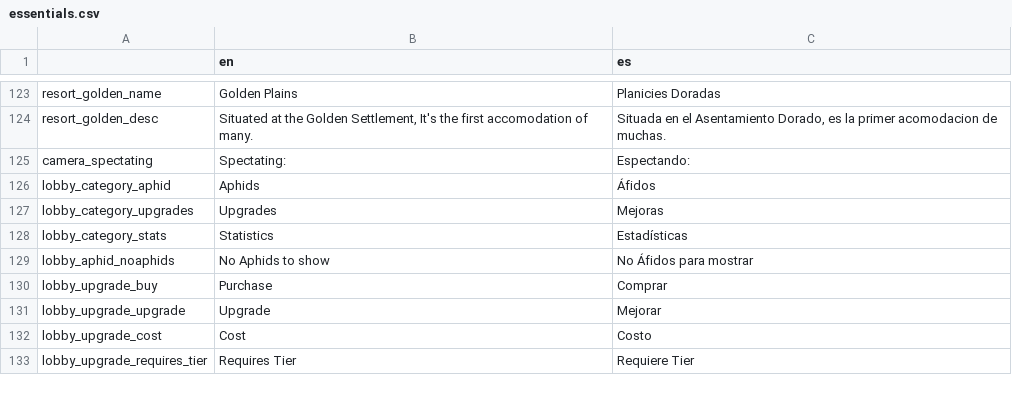
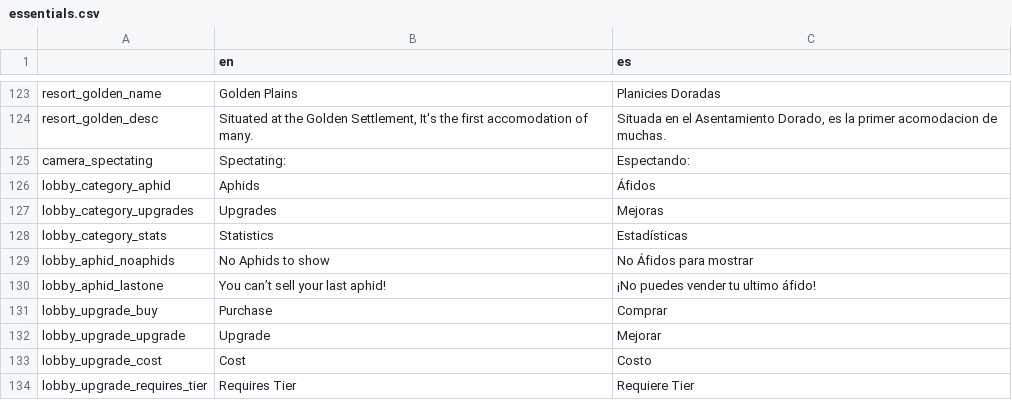
Before and after one commit to NeverEverTM/Aphid-Festival-Resort, a CSV file: databases/translations/essentials.csv, drawn as a sheet; only a part is shown, gaps mark what is left out; the diff names each change by its address in the sheet, - before the commit and + after, or states it on an @@ line.

```diff
--- a/databases/translations/essentials.csv
+++ b/databases/translations/essentials.csv
+row 130: lobby_aphid_lastone | You can’t sell your last aphid! | ¡No puedes vender tu ultimo áfido!
```
Also changed, not shown: databases/translations/jobs.csv, 54 other files.
